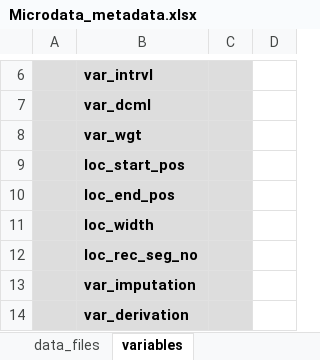
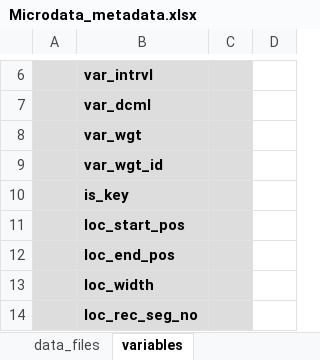
Before and after one commit to worldbank/metadata-schemas, an Excel workbook: excel_sheets/Microdata_metadata.xlsx, sheet variables, drawn as a sheet; only a part is shown, gaps mark what is left out; the shorter side is filled out with more unchanged rows; values as stored, in another font and other column widths than the file's, no borders; the diff names each change by its address in the sheet, - before the commit and + after, or states it on an @@ line.

Commit message:
Sync schemas with metadata editor and regenerate models
Schemas
- Sync all shared schemas with the metadata editor
- variable: add var_wgt_id (vid of the weight variable) and is_key;
  allow numeric values in more fields
- ddi: remove doc_desc.checksum and additionalProperties:false; allow
  numeric values in several fields; update title and description
- geospatial: isAbstract accepts boolean or string; status items are
  strings
- datafile: add source_format, source_format_version, source_status
- timeseries: data notes gain id, column and scope
- datacite, resource, iptc-phovidmdshared: align with the editor
- document, table: keywords defined inline; drop lda_topics/embeddings

Generated code
- Regenerate pydantic models and Excel sheets
- Rename document/script models to DocumentSchema and
  ResearchProjectSchema to match schema titles; update config,
  metadata_manager, tests and README

Fix
- quick_start: build a skeleton without validation when the model
  rejects its blank defaults, fixing indicator outline and Excel
  generation

```diff
--- a/excel_sheets/Microdata_metadata.xlsx (sheet variables)
+++ b/excel_sheets/Microdata_metadata.xlsx (sheet variables)
+row 9:  | var_wgt_id
+row 10:  | is_key
```
Also changed, not shown: sheet provenance, sheet metadata, sheet data_files, other sheet tabs, excel_sheets/Document_metadata.xlsx, excel_sheets/Image_metadata.xlsx, 36 other files.
